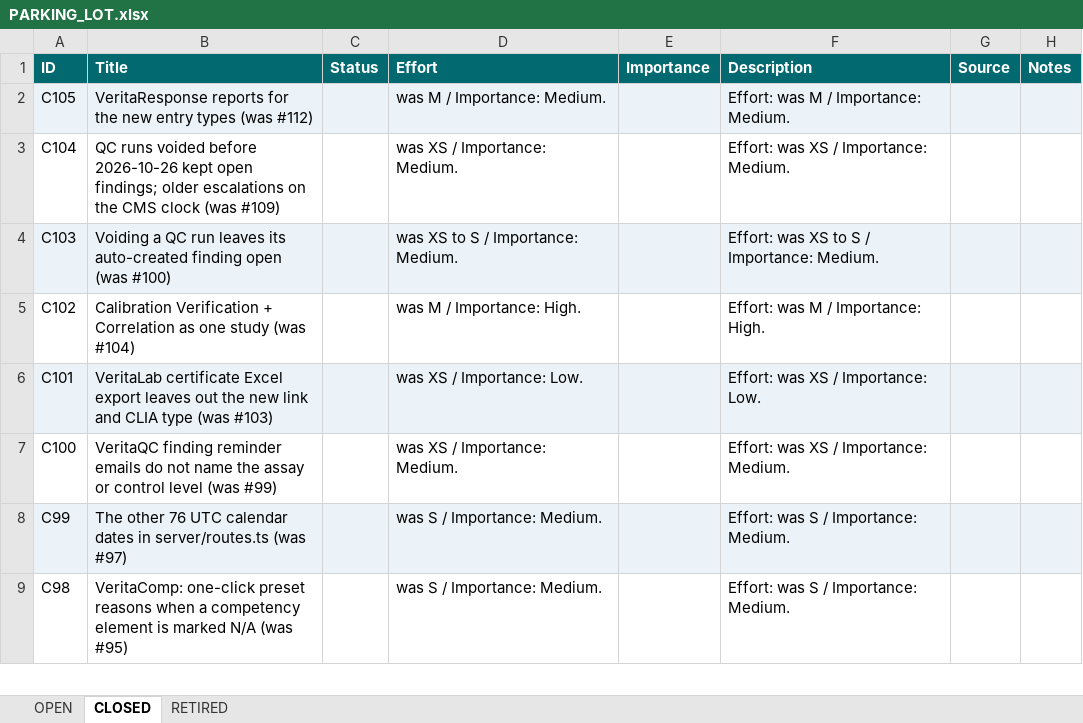
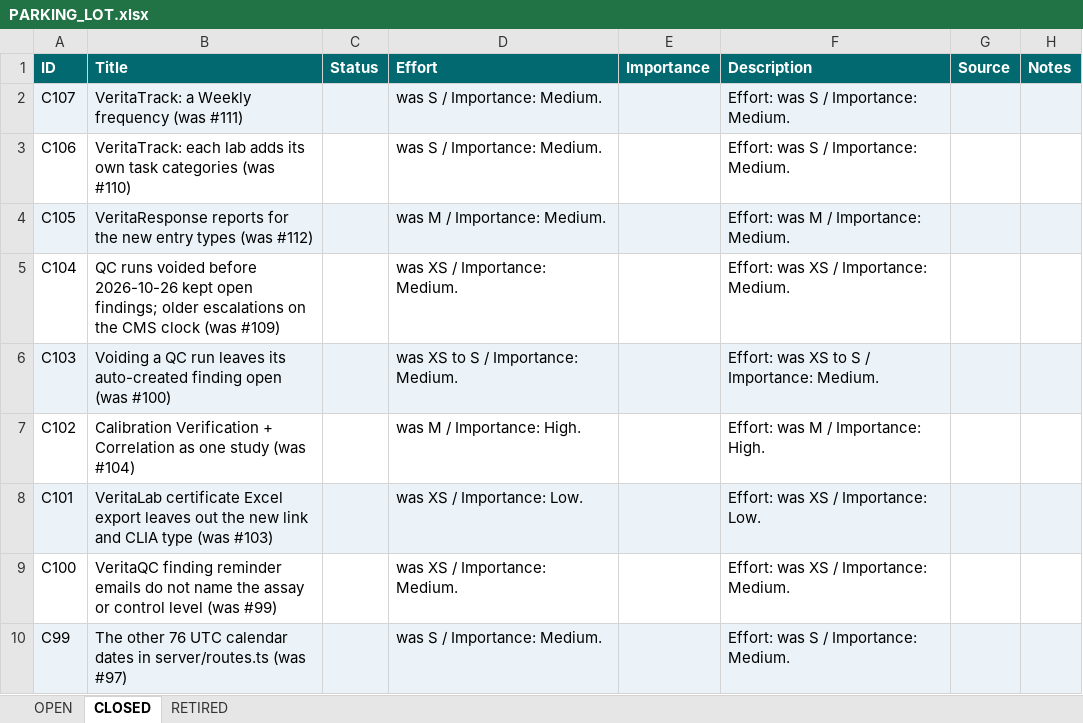
Before and after one commit to mav40121/veritas-lab-services, an Excel workbook: PARKING_LOT.xlsx, sheet CLOSED, drawn as a sheet; only a part is shown; the shorter side is filled out with more unchanged rows; values as stored, in another font and other column widths than the file's, no borders; the diff names each change by its address in the sheet, - before the commit and + after, or states it on an @@ line.

```diff
--- a/PARKING_LOT.xlsx (sheet CLOSED)
+++ b/PARKING_LOT.xlsx (sheet CLOSED)
+row 2: C107 | VeritaTrack: a Weekly frequency (was #111) |  | was S / Importance: Medium. |  | Effort: was S / Importance: Medium.
+row 3: C106 | VeritaTrack: each lab adds its own task categories (was #110) |  | was S / Importance: Medium. |  | Effort: was S / Importance: Medium.
```
Also changed, not shown: sheet OPEN, 1 other file.
